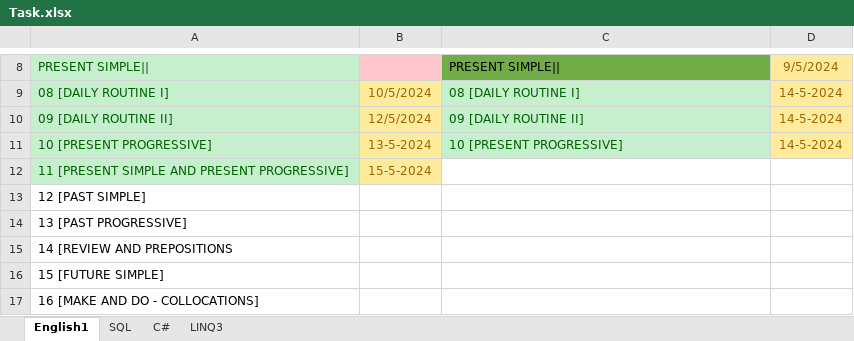
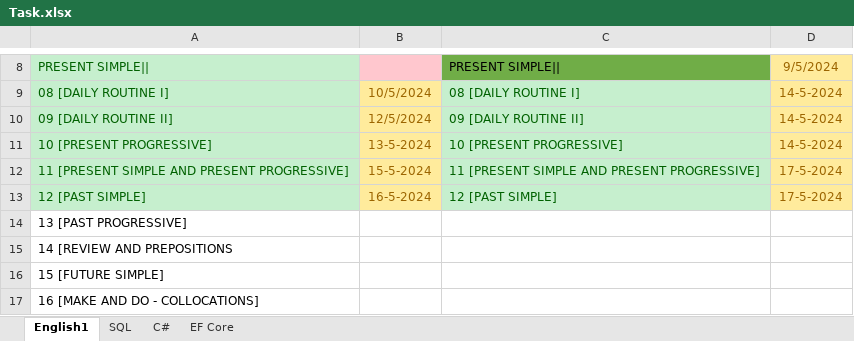
Before and after one commit to Farouk-Ahmed/Task, an Excel workbook: Task.xlsx, sheet English1, drawn as a sheet; only a part is shown, gaps mark what is left out; values as stored, in another font and other column widths than the file's, no borders; the diff names each change by its address in the sheet, - before the commit and + after, or states it on an @@ line.

```diff
--- a/Task.xlsx (sheet English1)
+++ b/Task.xlsx (sheet English1)
-sheet tab: LINQ3
+sheet tab: EF Core
-C12: (empty)
+C12: 11 [PRESENT SIMPLE AND PRESENT PROGRESSIVE]
-C12:C13 fill: none
+C12:C13 fill: #C6EFCE
-D12:D13: (empty)
+D12:D13: 17-5-2024
-D12:D13 fill: none
+D12:D13 fill: #FFEB9C
@@ A13 fill: none → #C6EFCE, text colour: black → #006100 @@
-B13: (empty)
+B13: 16-5-2024
-B13 fill: none
+B13 fill: #FFEB9C
-C13: (empty)
+C13: 12 [PAST SIMPLE]
```
Also changed, not shown: sheet C#, sheet SQL.
